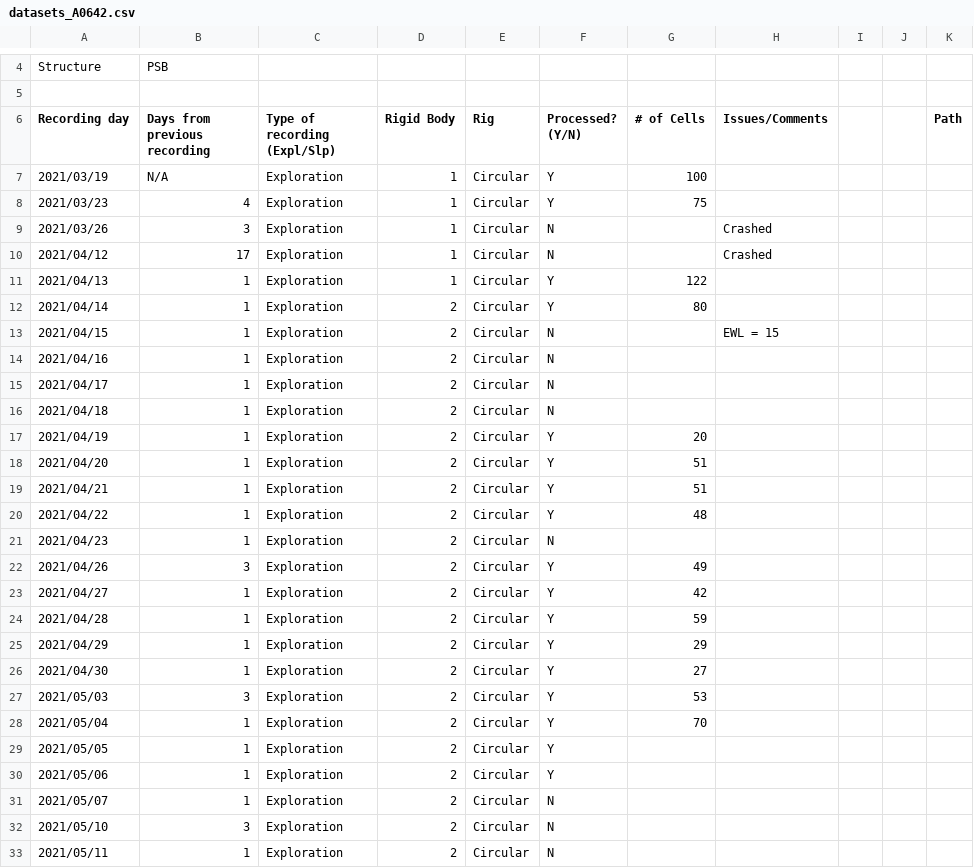
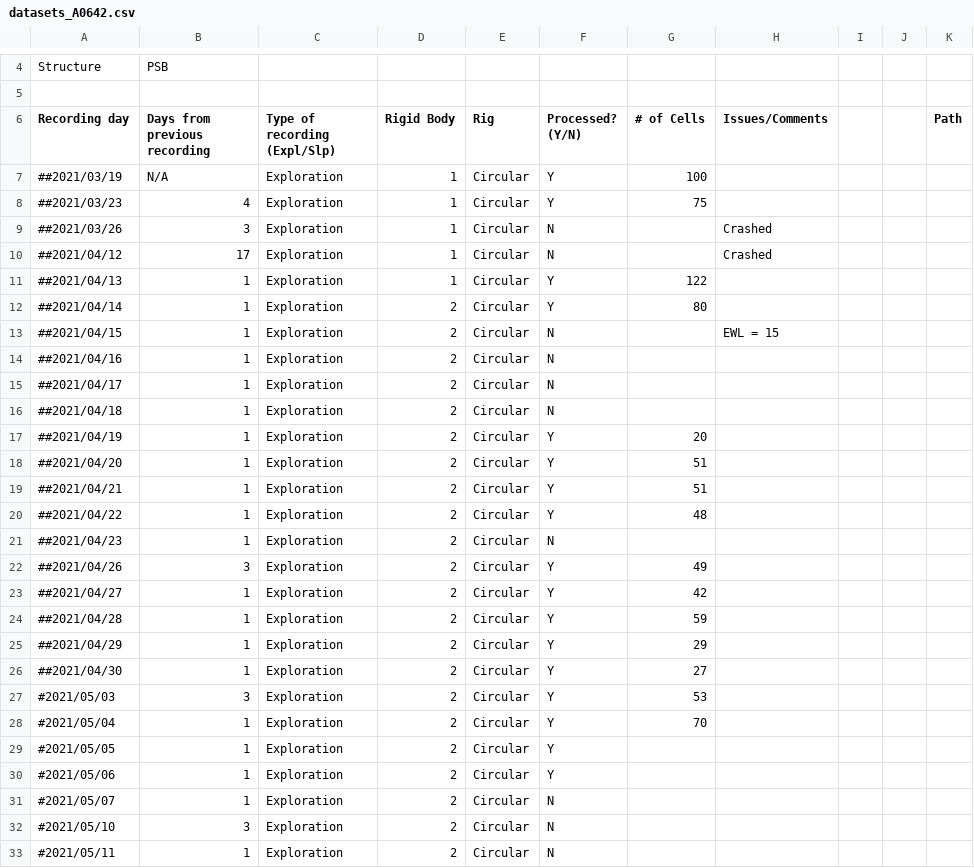
Before and after one commit to gviejo/PSBImaging, a CSV file: python/datasets_A0642.csv, drawn as a sheet; only a part is shown, gaps mark what is left out; the diff covers the shown part only.

```diff
--- a/python/datasets_A0642.csv
+++ b/python/datasets_A0642.csv
@@ -6,28 +6,28 @@ Structure,PSB,,,,,,,,,
 Recording day,Days from previous recording,Type of recording (Expl/Slp),Rigid Body,Rig,Processed? (Y/N),# of Cells,Issues/Comments,,,Path
-2021/03/19,N/A,Exploration,1,Circular,Y,100,,,,
-2021/03/23,4,Exploration,1,Circular,Y,75,,,,
-2021/03/26,3,Exploration,1,Circular,N,,Crashed,,,
-2021/04/12,17,Exploration,1,Circular,N,,Crashed,,,
-2021/04/13,1,Exploration,1,Circular,Y,122,,,,
-2021/04/14,1,Exploration,2,Circular,Y,80,,,,
-2021/04/15,1,Exploration,2,Circular,N,,EWL = 15,,,
-2021/04/16,1,Exploration,2,Circular,N,,,,,
-2021/04/17,1,Exploration,2,Circular,N,,,,,
-2021/04/18,1,Exploration,2,Circular,N,,,,,
-2021/04/19,1,Exploration,2,Circular,Y,20,,,,
-2021/04/20,1,Exploration,2,Circular,Y,51,,,,
-2021/04/21,1,Exploration,2,Circular,Y,51,,,,
-2021/04/22,1,Exploration,2,Circular,Y,48,,,,
-2021/04/23,1,Exploration,2,Circular,N,,,,,
-2021/04/26,3,Exploration,2,Circular,Y,49,,,,
-2021/04/27,1,Exploration,2,Circular,Y,42,,,,
-2021/04/28,1,Exploration,2,Circular,Y,59,,,,
-2021/04/29,1,Exploration,2,Circular,Y,29,,,,
-2021/04/30,1,Exploration,2,Circular,Y,27,,,,
-2021/05/03,3,Exploration,2,Circular,Y,53,,,,
-2021/05/04,1,Exploration,2,Circular,Y,70,,,,
-2021/05/05,1,Exploration,2,Circular,Y,,,,,
-2021/05/06,1,Exploration,2,Circular,Y,,,,,
-2021/05/07,1,Exploration,2,Circular,N,,,,,
-2021/05/10,3,Exploration,2,Circular,N,,,,,
-2021/05/11,1,Exploration,2,Circular,N,,,,,
+##2021/03/19,N/A,Exploration,1,Circular,Y,100,,,,
+##2021/03/23,4,Exploration,1,Circular,Y,75,,,,
+##2021/03/26,3,Exploration,1,Circular,N,,Crashed,,,
+##2021/04/12,17,Exploration,1,Circular,N,,Crashed,,,
+##2021/04/13,1,Exploration,1,Circular,Y,122,,,,
+##2021/04/14,1,Exploration,2,Circular,Y,80,,,,
+##2021/04/15,1,Exploration,2,Circular,N,,EWL = 15,,,
+##2021/04/16,1,Exploration,2,Circular,N,,,,,
+##2021/04/17,1,Exploration,2,Circular,N,,,,,
+##2021/04/18,1,Exploration,2,Circular,N,,,,,
+##2021/04/19,1,Exploration,2,Circular,Y,20,,,,
+##2021/04/20,1,Exploration,2,Circular,Y,51,,,,
+##2021/04/21,1,Exploration,2,Circular,Y,51,,,,
+##2021/04/22,1,Exploration,2,Circular,Y,48,,,,
+##2021/04/23,1,Exploration,2,Circular,N,,,,,
+##2021/04/26,3,Exploration,2,Circular,Y,49,,,,
+##2021/04/27,1,Exploration,2,Circular,Y,42,,,,
+##2021/04/28,1,Exploration,2,Circular,Y,59,,,,
+##2021/04/29,1,Exploration,2,Circular,Y,29,,,,
+##2021/04/30,1,Exploration,2,Circular,Y,27,,,,
+#2021/05/03,3,Exploration,2,Circular,Y,53,,,,
+#2021/05/04,1,Exploration,2,Circular,Y,70,,,,
+#2021/05/05,1,Exploration,2,Circular,Y,,,,,
+#2021/05/06,1,Exploration,2,Circular,Y,,,,,
+#2021/05/07,1,Exploration,2,Circular,N,,,,,
+#2021/05/10,3,Exploration,2,Circular,N,,,,,
+#2021/05/11,1,Exploration,2,Circular,N,,,,,
```
Also changed, not shown: 5 edited cells elsewhere in this file, python/datasets_A6509.csv, python/datasets_A6510.csv, 15 other files.
